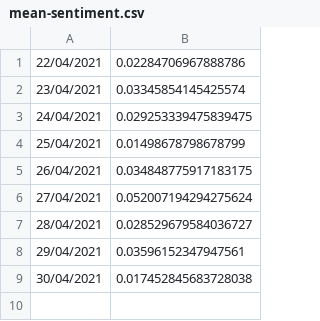
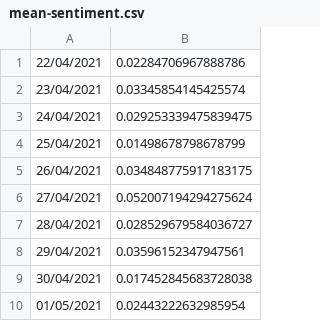
Before and after one commit to sezrab/news-sentiment-data, a CSV file: code/csv/mean-sentiment.csv, drawn as a sheet; the diff names each change by its address in the sheet, - before the commit and + after, or states it on an @@ line.

```diff
--- a/code/csv/mean-sentiment.csv
+++ b/code/csv/mean-sentiment.csv
+row 10: 01/05/2021 | 0.02443222632985954
```
Also changed, not shown: code/csv/site-mean-sentiment.csv, 4 other files.
